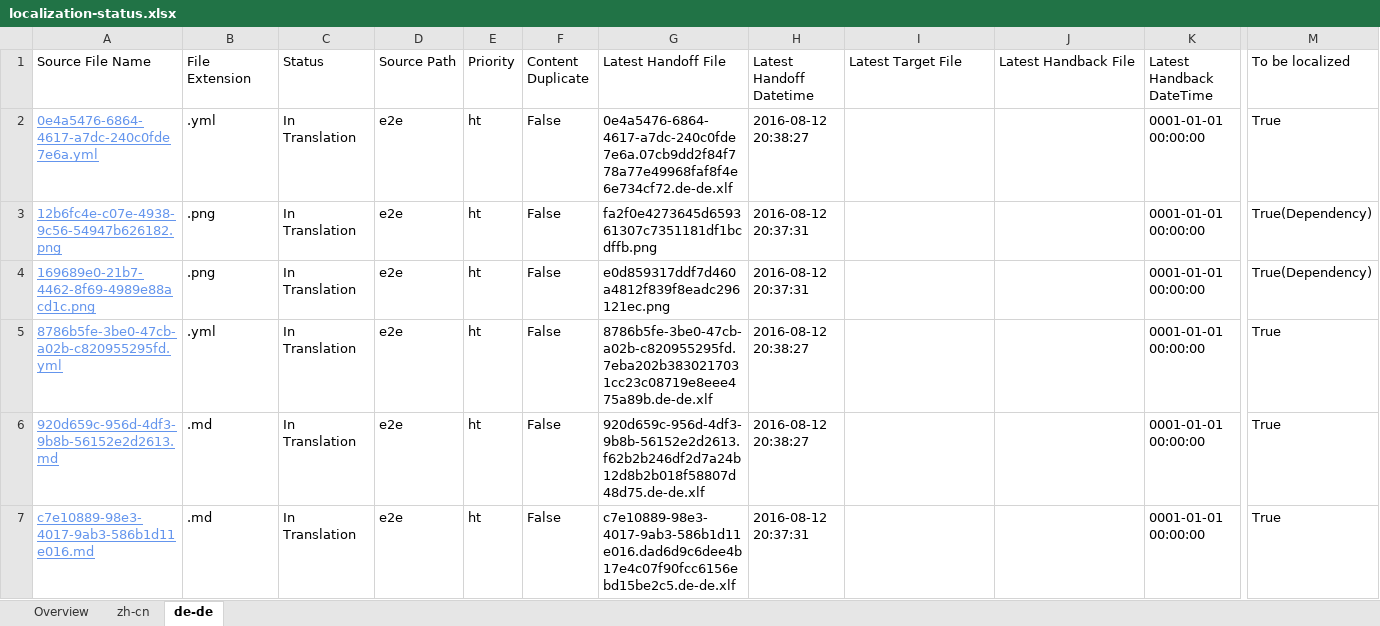
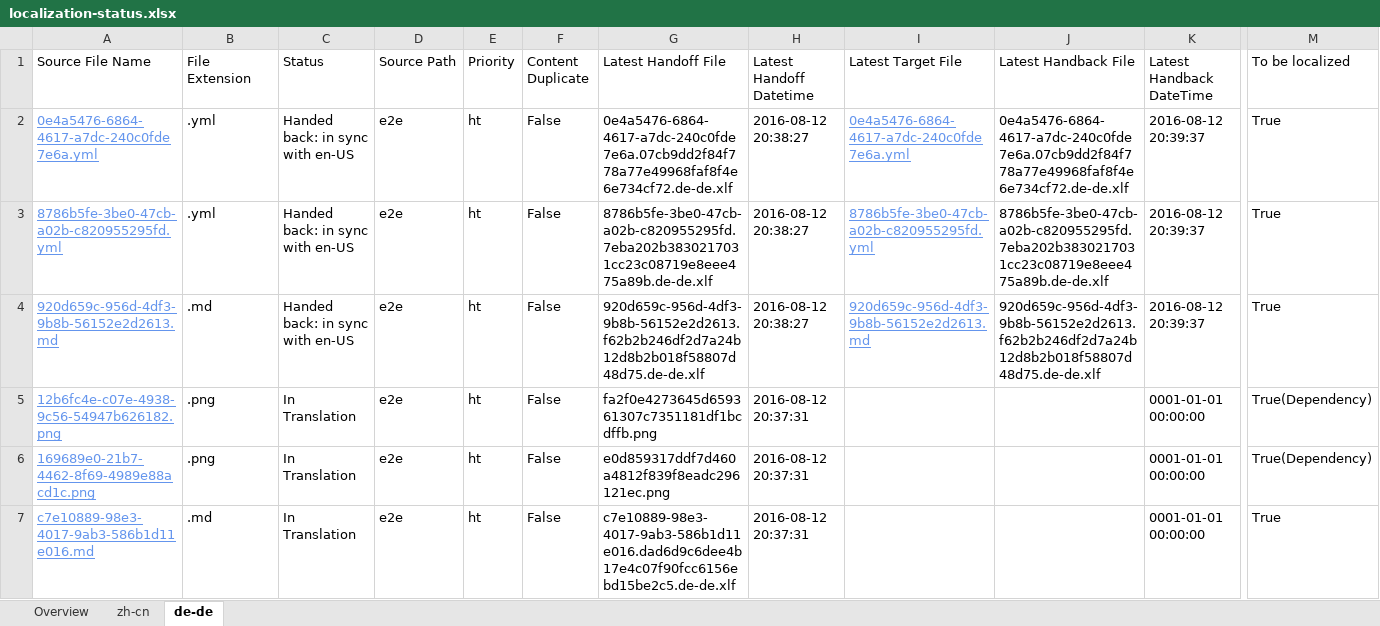
Before and after one commit to OpenLocalizationTestOrg/olhandback-e2e, an Excel workbook: ol-handback/OpenLocalizationTestOrg/oltest/ci/localization-status.xlsx, sheet de-de, drawn as a sheet; only a part is shown, gaps mark what is left out; values as stored, in another font and other column widths than the file's, no borders; table styles not drawn; removed rows and columns are numbered as before the commit, all else as after; rows hold the shown columns only; the diff names each change by its address in the sheet, - before the commit and + after, or states it on an @@ line.

Commit message:
Generate Report for Handback

```diff
--- a/ol-handback/OpenLocalizationTestOrg/oltest/ci/localization-status.xlsx (sheet de-de)
+++ b/ol-handback/OpenLocalizationTestOrg/oltest/ci/localization-status.xlsx (sheet de-de)
-C2 (Status): In Translation
+C2 (Status): Handed back: in sync with en-US
-I2 (Latest Target File): (empty)
+I2 (Latest Target File): 0e4a5476-6864-4617-a7dc-240c0fde7e6a.yml
-J2 (Latest Handback File): (empty)
+J2 (Latest Handback File): 0e4a5476-6864-4617-a7dc-240c0fde7e6a.07cb9dd2f84f778a77e49968faf8f4e6e734cf72.de-de.xlf
-K2 (Latest Handback DateTime): 0001-01-01 00:00:00
+K2 (Latest Handback DateTime): 2016-08-12 20:39:37
+row 3: 8786b5fe-3be0-47cb-a02b-c820955295fd.yml | .yml | Handed back: in sync with en-US | e2e | ht | False | 8786b5fe-3be0-47cb-a02b-c820955295fd.7eba202b3830217031cc23c08719e8eee475a89b.de-de.xlf | 2016-08-12 20:38:27 | 8786b5fe-3be0-47cb-a02b-c820955295fd.yml | 8786b5fe-3be0-47cb-a02b-c820955295fd.7eba202b3830217031cc23c08719e8eee475a89b.de-de.xlf | 2016-08-12 20:39:37 | True
+row 4: 920d659c-956d-4df3-9b8b-56152e2d2613.md | .md | Handed back: in sync with en-US | e2e | ht | False | 920d659c-956d-4df3-9b8b-56152e2d2613.f62b2b246df2d7a24b12d8b2b018f58807d48d75.de-de.xlf | 2016-08-12 20:38:27 | 920d659c-956d-4df3-9b8b-56152e2d2613.md | 920d659c-956d-4df3-9b8b-56152e2d2613.f62b2b246df2d7a24b12d8b2b018f58807d48d75.de-de.xlf | 2016-08-12 20:39:37 | True
-row 5: 8786b5fe-3be0-47cb-a02b-c820955295fd.yml | .yml | In Translation | e2e | ht | False | 8786b5fe-3be0-47cb-a02b-c820955295fd.7eba202b3830217031cc23c08719e8eee475a89b.de-de.xlf | 2016-08-12 20:38:27 |  |  | 0001-01-01 00:00:00 | True
-row 6: 920d659c-956d-4df3-9b8b-56152e2d2613.md | .md | In Translation | e2e | ht | False | 920d659c-956d-4df3-9b8b-56152e2d2613.f62b2b246df2d7a24b12d8b2b018f58807d48d75.de-de.xlf | 2016-08-12 20:38:27 |  |  | 0001-01-01 00:00:00 | True
```
Also changed, not shown: sheet zh-cn, sheet Overview, 1 other file.
